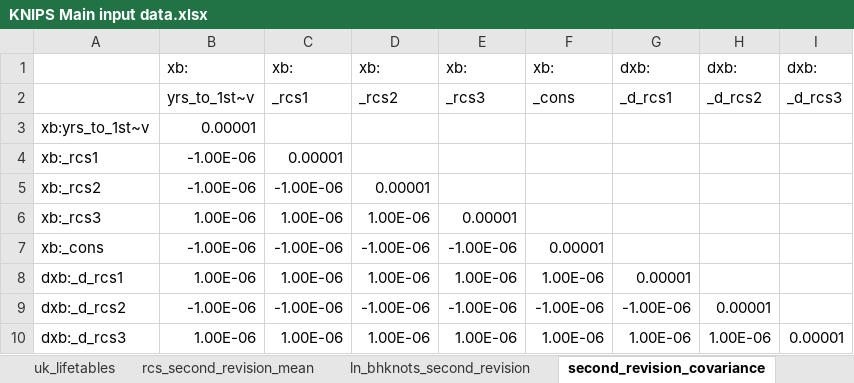
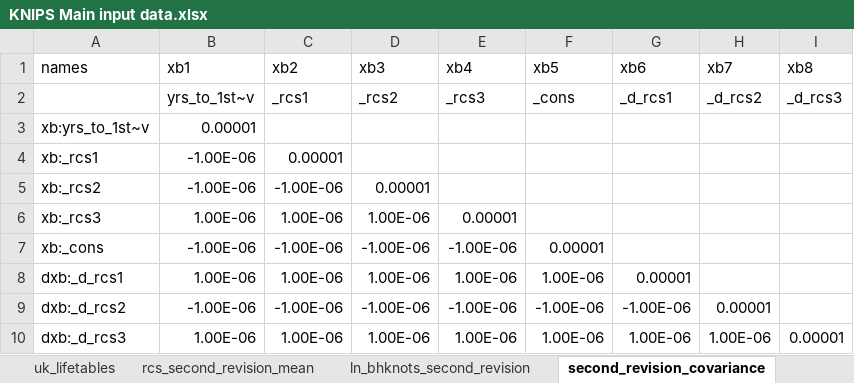
Before and after one commit to Bogdasayen/KNIPS-Semi-Markov, an Excel workbook: data/KNIPS Main input data.xlsx, sheet second_revision_covariance, drawn as a sheet; values as stored, in another font and other column widths than the file's, no borders; removed rows and columns are numbered as before the commit, all else as after; the diff names each change by its address in the sheet, - before the commit and + after, or states it on an @@ line.

Commit message:
Corrected Excel format to align with readxl package

```diff
--- a/data/KNIPS Main input data.xlsx (sheet second_revision_covariance)
+++ b/data/KNIPS Main input data.xlsx (sheet second_revision_covariance)
-row 1:  | xb: | xb: | xb: | xb: | xb: | dxb: | dxb: | dxb:
+row 1: names | xb1 | xb2 | xb3 | xb4 | xb5 | xb6 | xb7 | xb8
```
Also changed, not shown: sheet utilities, data/first_revision_test.xlsx, 2 other files.
